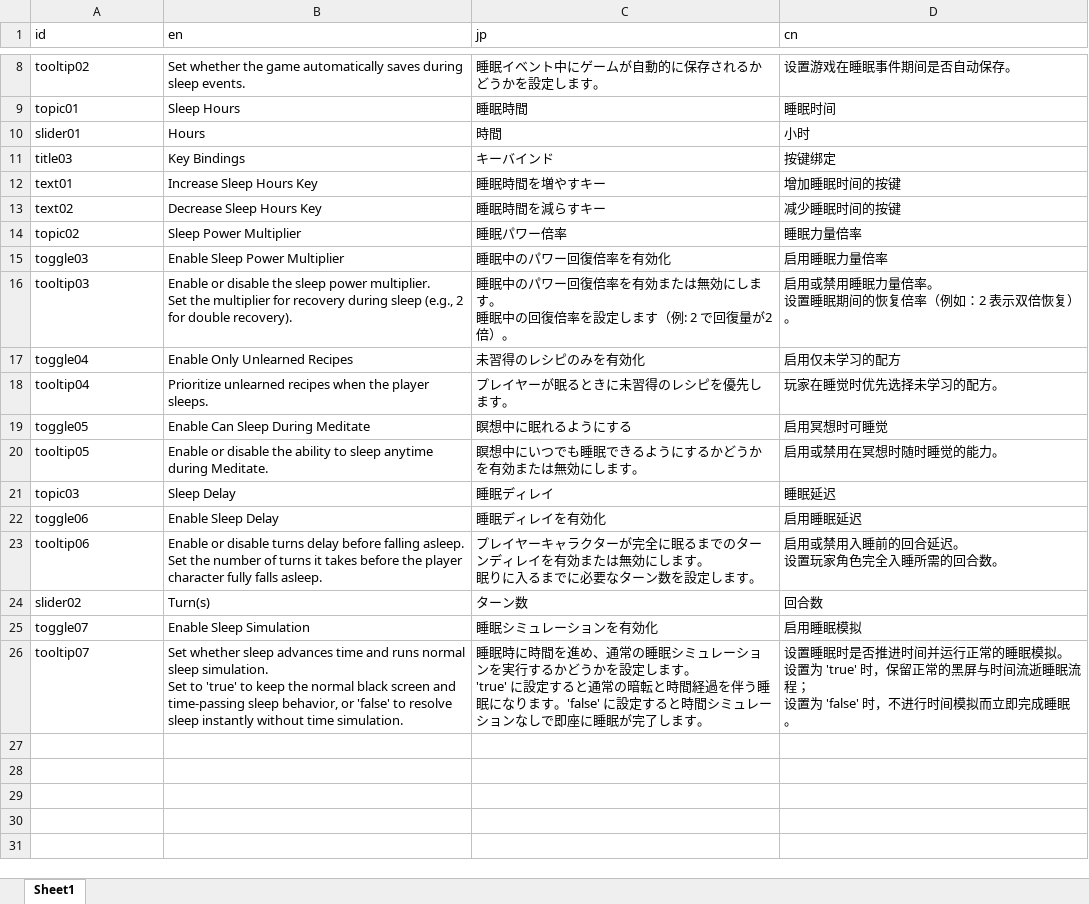
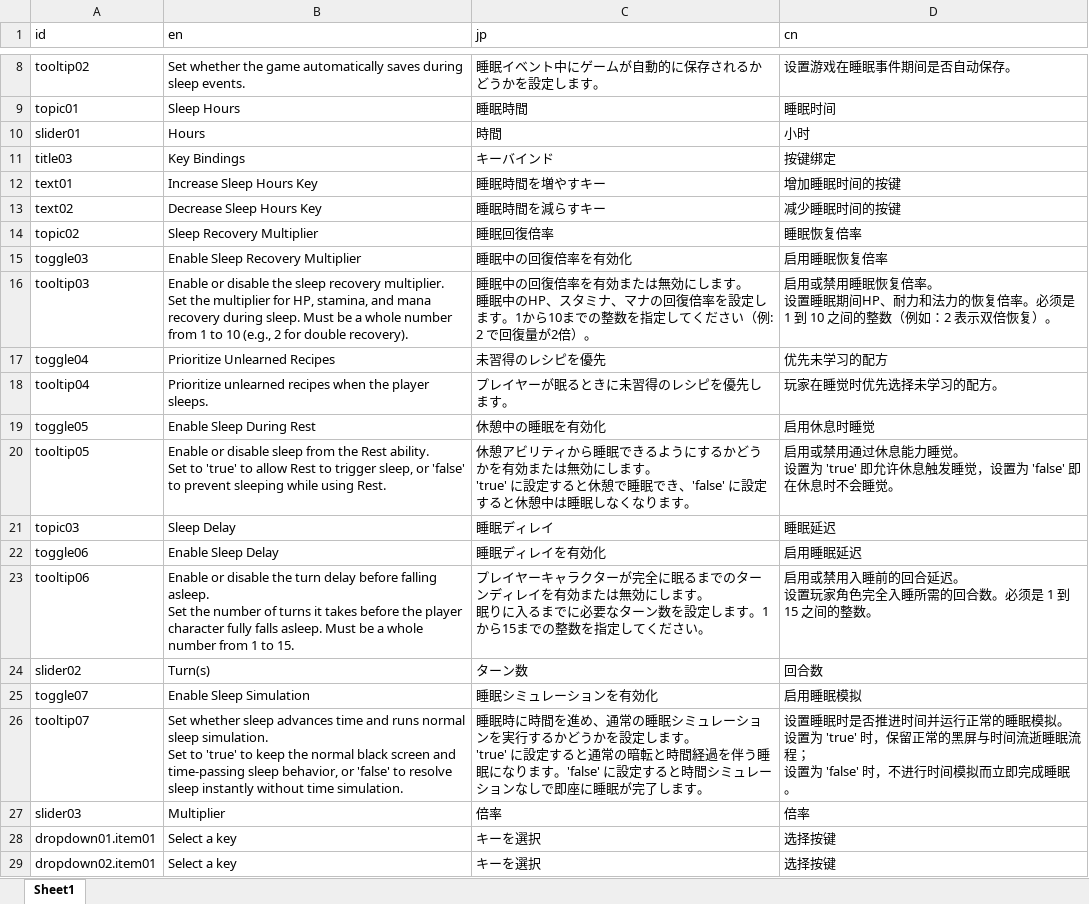
Before and after one commit to mlacanilao/BetterSleep, an Excel workbook: package/translations.xlsx, sheet Sheet1, drawn as a sheet; only a part is shown, gaps mark what is left out; values as stored, in another font and other column widths than the file's, no borders; charts and pictures not drawn; ↵ is a line break in a cell; the diff covers the shown part only; the diff names each change by its address in the sheet, - before the commit and + after, or states it on an @@ line.

```diff
--- a/package/translations.xlsx (sheet Sheet1)
+++ b/package/translations.xlsx (sheet Sheet1)
-B14 (en): Sleep Power Multiplier
+B14 (en): Sleep Recovery Multiplier
-C14 (jp): 睡眠パワー倍率
+C14 (jp): 睡眠回復倍率
-D14 (cn): 睡眠力量倍率
+D14 (cn): 睡眠恢复倍率
-B15 (en): Enable Sleep Power Multiplier
+B15 (en): Enable Sleep Recovery Multiplier
-C15 (jp): 睡眠中のパワー回復倍率を有効化
+C15 (jp): 睡眠中の回復倍率を有効化
-D15 (cn): 启用睡眠力量倍率
+D15 (cn): 启用睡眠恢复倍率
-B16 (en): …the sleep power multiplier. ↵ Set the multiplier for recovery during sleep (e.g., 2…
+B16 (en): …the sleep recovery multiplier. ↵ Set the multiplier for HP, stamina, and mana recovery during sleep. Must be a whole number from 1 to 10 (e.g., 2…
-C16 (jp): 睡眠中のパワー回復倍率を有効または無効にします。 ↵ 睡眠中の回復倍率を設定します（例: 2…
+C16 (jp): 睡眠中の回復倍率を有効または無効にします。 ↵ 睡眠中のHP、スタミナ、マナの回復倍率を設定します。1から10までの整数を指定してください（例: 2…
-D16 (cn): …禁用睡眠力量倍率。 ↵ 设置睡眠期间的恢复倍率（例如：…
+D16 (cn): …禁用睡眠恢复倍率。 ↵ 设置睡眠期间HP、耐力和法力的恢复倍率。必须是 1 到 10 之间的整数（例如：…
-B17 (en): Enable Only Unlearned Recipes
+B17 (en): Prioritize Unlearned Recipes
-C17 (jp): 未習得のレシピのみを有効化
+C17 (jp): 未習得のレシピを優先
-D17 (cn): 启用仅未学习的配方
+D17 (cn): 优先未学习的配方
-B19 (en): Enable Can Sleep During Meditate
+B19 (en): Enable Sleep During Rest
-C19 (jp): 瞑想中に眠れるようにする
+C19 (jp): 休憩中の睡眠を有効化
-D19 (cn): 启用冥想时可睡觉
+D19 (cn): 启用休息时睡觉
-B20 (en): …or disable the ability to sleep anytime during Meditate.
+B20 (en): …or disable sleep from the Rest ability. ↵ Set to 'true' to allow Rest to trigger sleep, or 'false' to prevent sleeping while using Rest.
-C20 (jp): 瞑想中にいつでも睡眠できるようにするかどうかを有効または無効にします。
+C20 (jp): 休憩アビリティから睡眠できるようにするかどうかを有効または無効にします。 ↵ 'true' に設定すると休憩で睡眠でき、'false' に設定すると休憩中は睡眠しなくなります。
-D20 (cn): 启用或禁用在冥想时随时睡觉的能力。
+D20 (cn): 启用或禁用通过休息能力睡觉。 ↵ 设置为 'true' 即允许休息触发睡觉，设置为 'false' 即在休息时不会睡觉。
-B23 (en): …or disable turns delay before falling asleep. ↵ Set the number of turns it takes before the player character fully falls asleep.
+B23 (en): …or disable the turn delay before falling asleep. ↵ Set the number of turns it takes before the player character fully falls asleep. Must be a whole number from 1 to 15.
-C23 (jp): …します。
+C23 (jp): …します。1から15までの整数を指定してください。
-D23 (cn): 启用或禁用入睡前的回合延迟。 ↵ 设置玩家角色完全入睡所需的回合数。
+D23 (cn): 启用或禁用入睡前的回合延迟。 ↵ 设置玩家角色完全入睡所需的回合数。必须是 1 到 15 之间的整数。
+row 27: slider03 | Multiplier | 倍率 | 倍率
+row 28: dropdown01.item01 | Select a key | キーを選択 | 选择按键
+row 29: dropdown02.item01 | Select a key | キーを選択 | 选择按键
```
Also changed, not shown: 9 edited cells elsewhere in this sheet, 11 other files.
